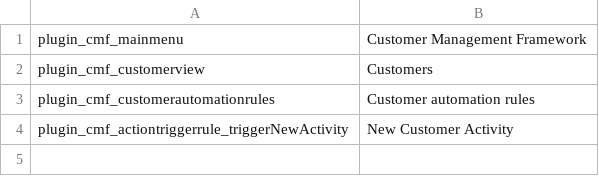
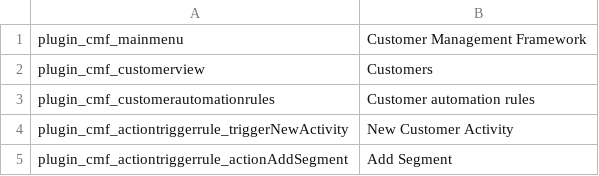
Before and after one commit to pimcore/customer-data-framework, a CSV file: texts/en.csv, drawn as a sheet.

```diff
--- a/texts/en.csv
+++ b/texts/en.csv
@@ -4 +4,2 @@ plugin_cmf_customerautomationrules,Customer automation rules
 plugin_cmf_actiontriggerrule_triggerNewActivity,New Customer Activity
+plugin_cmf_actiontriggerrule_actionAddSegment,Add Segment
```
Also changed, not shown: texts/de.csv, 5 other files.
